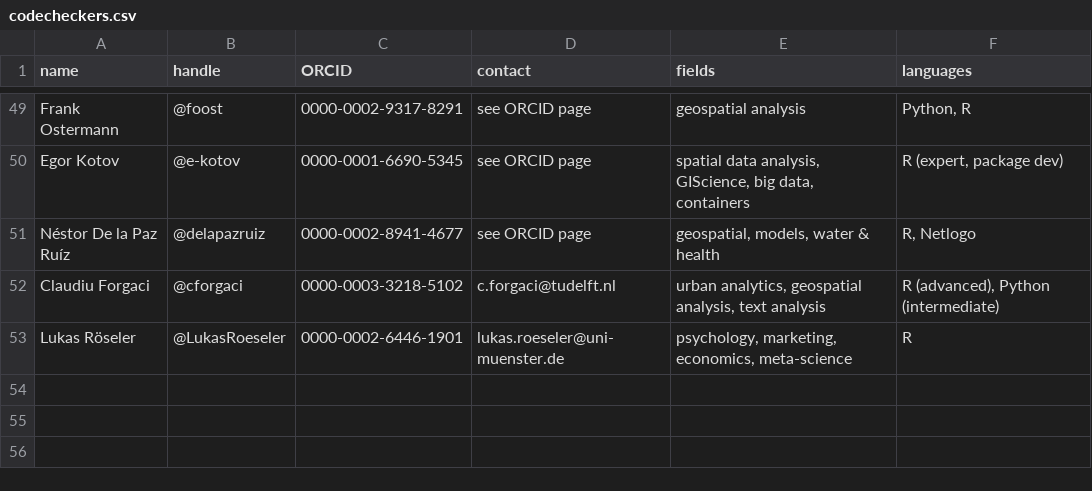
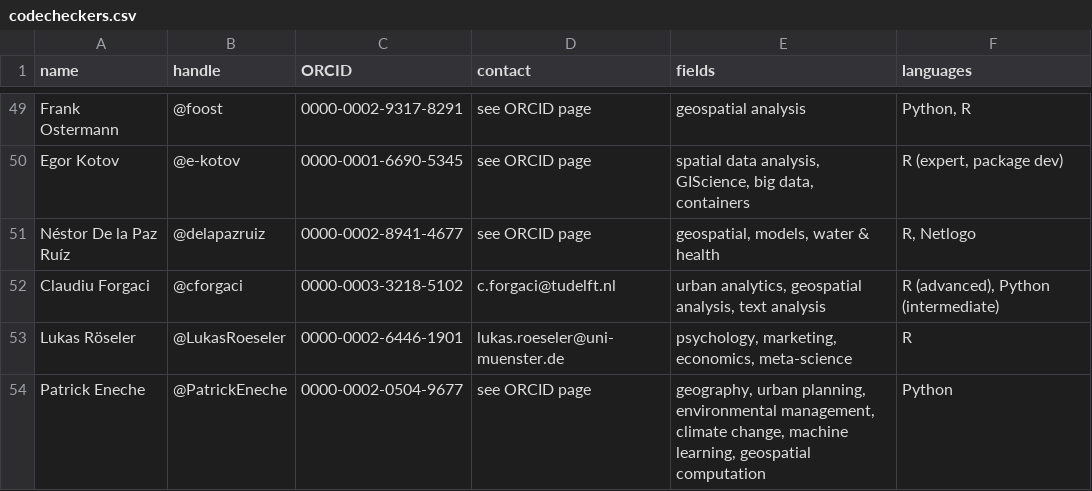
Before and after one commit to codecheckers/codecheckers, a CSV file: codecheckers.csv, drawn as a sheet; only a part is shown, gaps mark what is left out.

Commit message:
add @PatrickEneche and close #55

```diff
--- a/codecheckers.csv
+++ b/codecheckers.csv
@@ -53 +53,2 @@ Claudiu Forgaci,@cforgaci,0000-0003-3218-5102,c.forgaci@tudelft.nl,"urban analyt
 Lukas Röseler,@LukasRoeseler,0000-0002-6446-1901,lukas.roeseler@uni-muenster.de,"psychology, marketing, economics, meta-science","R"
+Patrick Eneche,@PatrickEneche,0000-0002-0504-9677,see ORCID page,"geography, urban planning, environmental management, climate change, machine learning, geospatial computation","Python"
```
